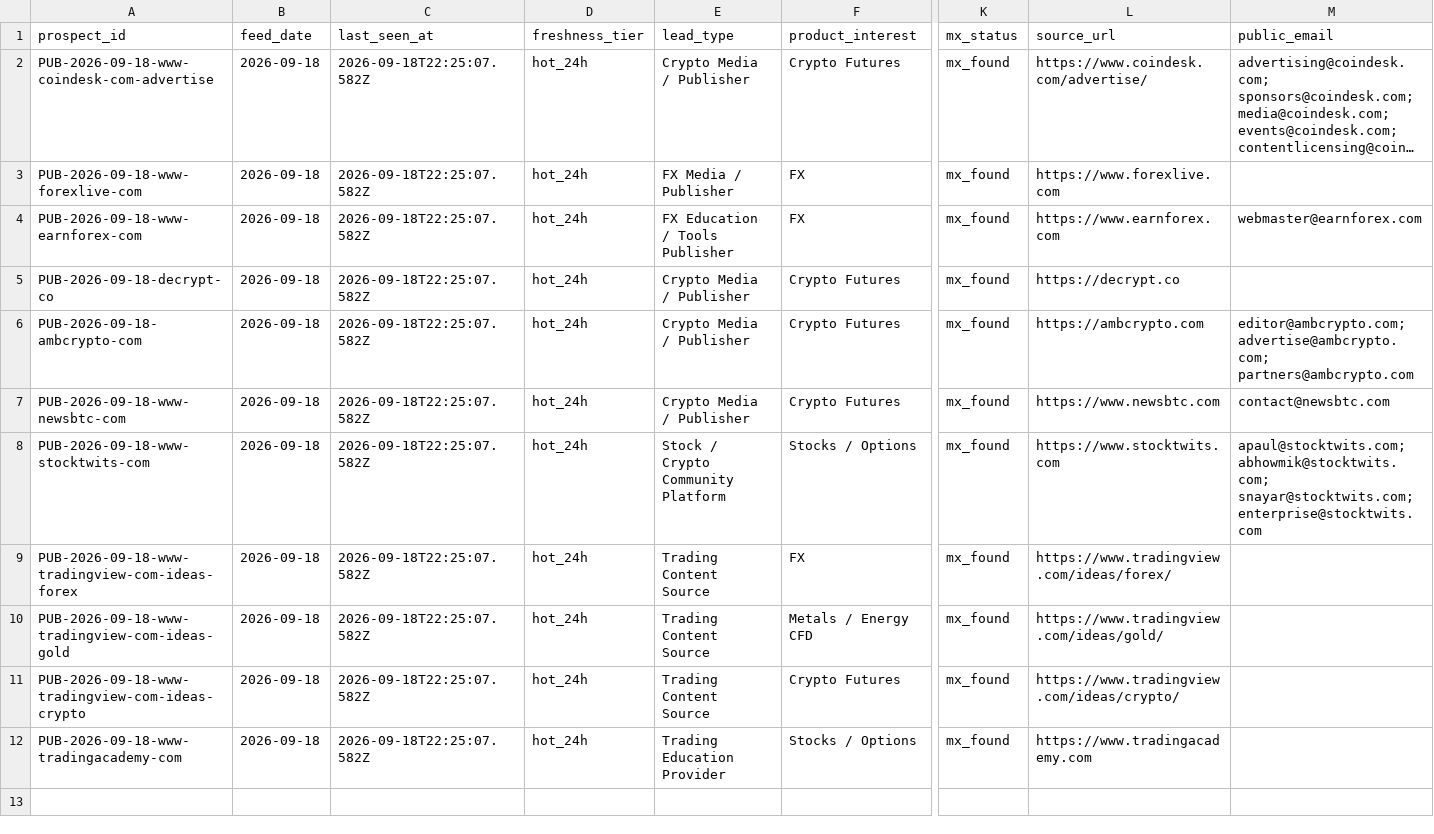
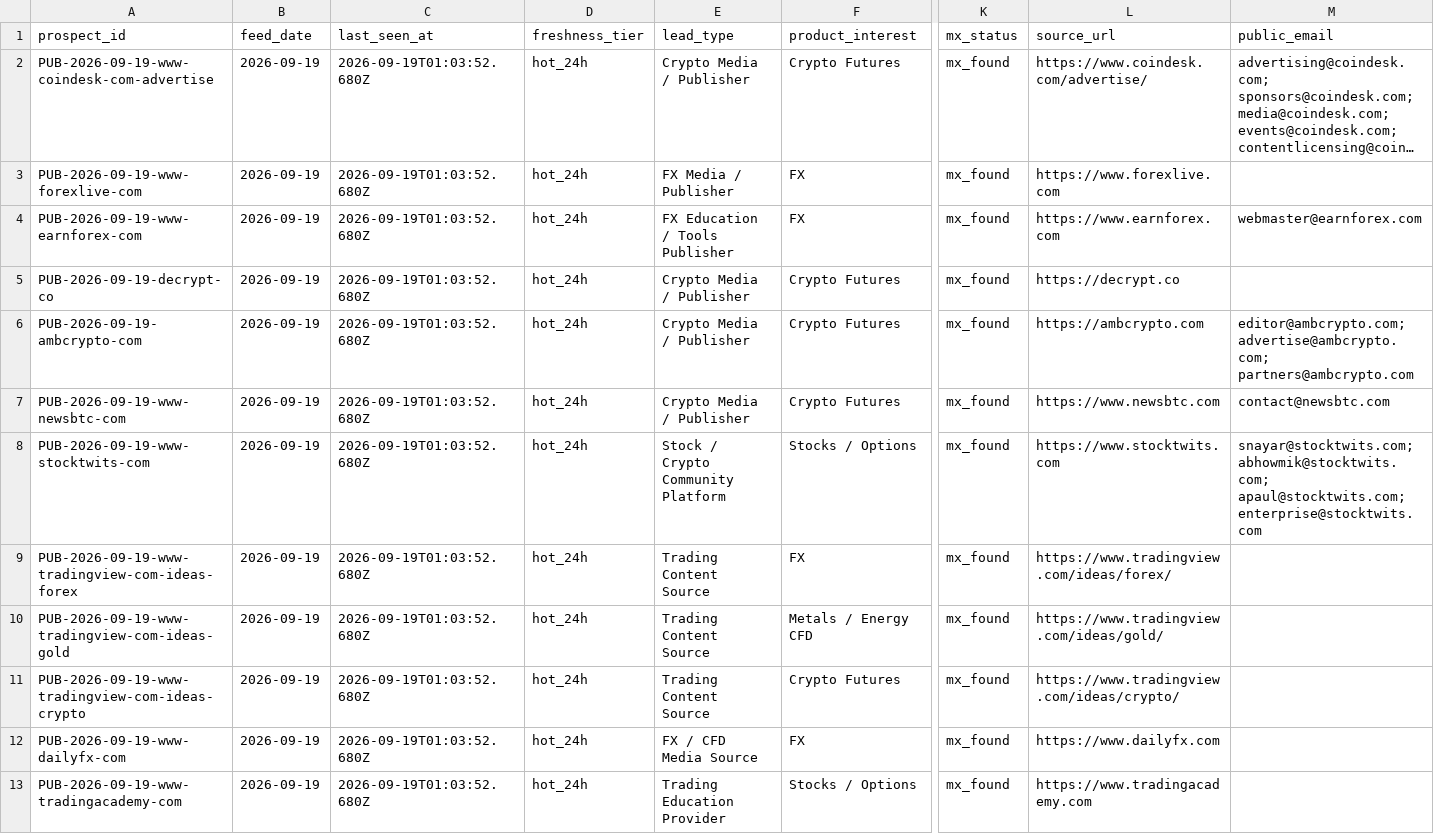
Before and after one commit to songchen539-alt/daily-active-trader-leads, a CSV file: data/public-contact-prospects.csv, drawn as a sheet; only a part is shown, gaps mark what is left out; long unchanged cells end in …; addresses are those after the commit; rows hold the shown columns only; the diff names each change by its address in the sheet, - before the commit and + after, or states it on an @@ line.

```diff
--- a/data/public-contact-prospects.csv
+++ b/data/public-contact-prospects.csv
-A2 (prospect_id): PUB-2026-09-18-www-coindesk-com-advertise
+A2 (prospect_id): PUB-2026-09-19-www-coindesk-com-advertise
-B2:B11 (feed_date): 2026-09-18
+B2:B11 (feed_date): 2026-09-19
-C2:C11 (last_seen_at): 2026-09-18T22:25:07.582Z
+C2:C11 (last_seen_at): 2026-09-19T01:03:52.680Z
-A3 (prospect_id): PUB-2026-09-18-www-forexlive-com
+A3 (prospect_id): PUB-2026-09-19-www-forexlive-com
-A4 (prospect_id): PUB-2026-09-18-www-earnforex-com
+A4 (prospect_id): PUB-2026-09-19-www-earnforex-com
-A5 (prospect_id): PUB-2026-09-18-decrypt-co
+A5 (prospect_id): PUB-2026-09-19-decrypt-co
-A6 (prospect_id): PUB-2026-09-18-ambcrypto-com
+A6 (prospect_id): PUB-2026-09-19-ambcrypto-com
-A7 (prospect_id): PUB-2026-09-18-www-newsbtc-com
+A7 (prospect_id): PUB-2026-09-19-www-newsbtc-com
-A8 (prospect_id): PUB-2026-09-18-www-stocktwits-com
+A8 (prospect_id): PUB-2026-09-19-www-stocktwits-com
-M8 (public_email): apaul@stocktwits.com; abhowmik@stocktwits.com; snayar@stocktwits.com; enterprise@stocktwits.com
+M8 (public_email): snayar@stocktwits.com; abhowmik@stocktwits.com; apaul@stocktwits.com; enterprise@stocktwits.com
-A9 (prospect_id): PUB-2026-09-18-www-tradingview-com-ideas-forex
+A9 (prospect_id): PUB-2026-09-19-www-tradingview-com-ideas-forex
-A10 (prospect_id): PUB-2026-09-18-www-tradingview-com-ideas-gold
+A10 (prospect_id): PUB-2026-09-19-www-tradingview-com-ideas-gold
-A11 (prospect_id): PUB-2026-09-18-www-tradingview-com-ideas-crypto
+A11 (prospect_id): PUB-2026-09-19-www-tradingview-com-ideas-crypto
+row 12: PUB-2026-09-19-www-dailyfx-com | 2026-09-19 | 2026-09-19T01:03:52.680Z | hot_24h | FX / CFD Media Source | FX | mx_found | https://www.dailyfx.com
-A13 (prospect_id): PUB-2026-09-18-www-tradingacademy-com
+A13 (prospect_id): PUB-2026-09-19-www-tradingacademy-com
-B13 (feed_date): 2026-09-18
+B13 (feed_date): 2026-09-19
-C13 (last_seen_at): 2026-09-18T22:25:07.582Z
+C13 (last_seen_at): 2026-09-19T01:03:52.680Z
```
Also changed, not shown: data/client-opportunities.csv, data/contactable-prospects.csv, 10 other files.
